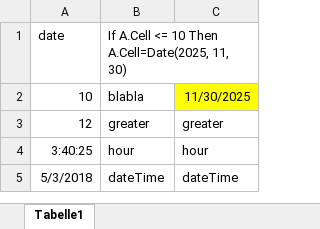
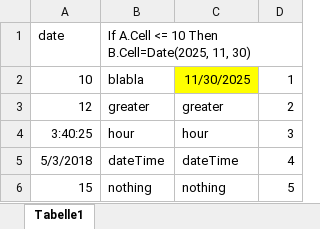
Before and after one commit to Pierlam/Lexerow, an Excel workbook: 2-Tests/Lexerow.Core.Tests/10-ExcelFiles/OnExcelIfThenDateOk.xlsx, sheet Tabelle1, drawn as a sheet; values as stored, in another font and other column widths than the file's, no borders; the diff names each change by its address in the sheet, - before the commit and + after, or states it on an @@ line.

Commit message:
date function call implementation still in progress

```diff
--- a/2-Tests/Lexerow.Core.Tests/10-ExcelFiles/OnExcelIfThenDateOk.xlsx (sheet Tabelle1)
+++ b/2-Tests/Lexerow.Core.Tests/10-ExcelFiles/OnExcelIfThenDateOk.xlsx (sheet Tabelle1)
+column D, rows 2-5: 1 | 2 | 3 | 4
-B1: …10 Then A.Cell=Date(2025, 11, 30)
+B1: …10 Then B.Cell=Date(2025, 11, 30)
+row 6: 15 | nothing | nothing | 5
```
Also changed, not shown: 7 other files.
